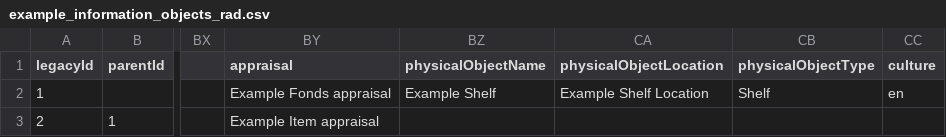
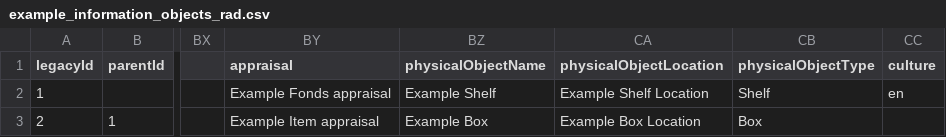
Before and after one commit to artefactual/atom, a CSV file: lib/task/import/example/rad/example_information_objects_rad.csv, drawn as a sheet; only a part is shown, gaps mark what is left out; the diff names each change by its address in the sheet, - before the commit and + after, or states it on an @@ line.

Commit message:
Added additional physical object to sample RAD data for testing purposes.

```diff
--- a/lib/task/import/example/rad/example_information_objects_rad.csv
+++ b/lib/task/import/example/rad/example_information_objects_rad.csv
-BZ3 (physicalObjectName): (empty)
+BZ3 (physicalObjectName): Example Box
-CA3 (physicalObjectLocation): (empty)
+CA3 (physicalObjectLocation): Example Box Location
-CB3 (physicalObjectType): (empty)
+CB3 (physicalObjectType): Box
```
